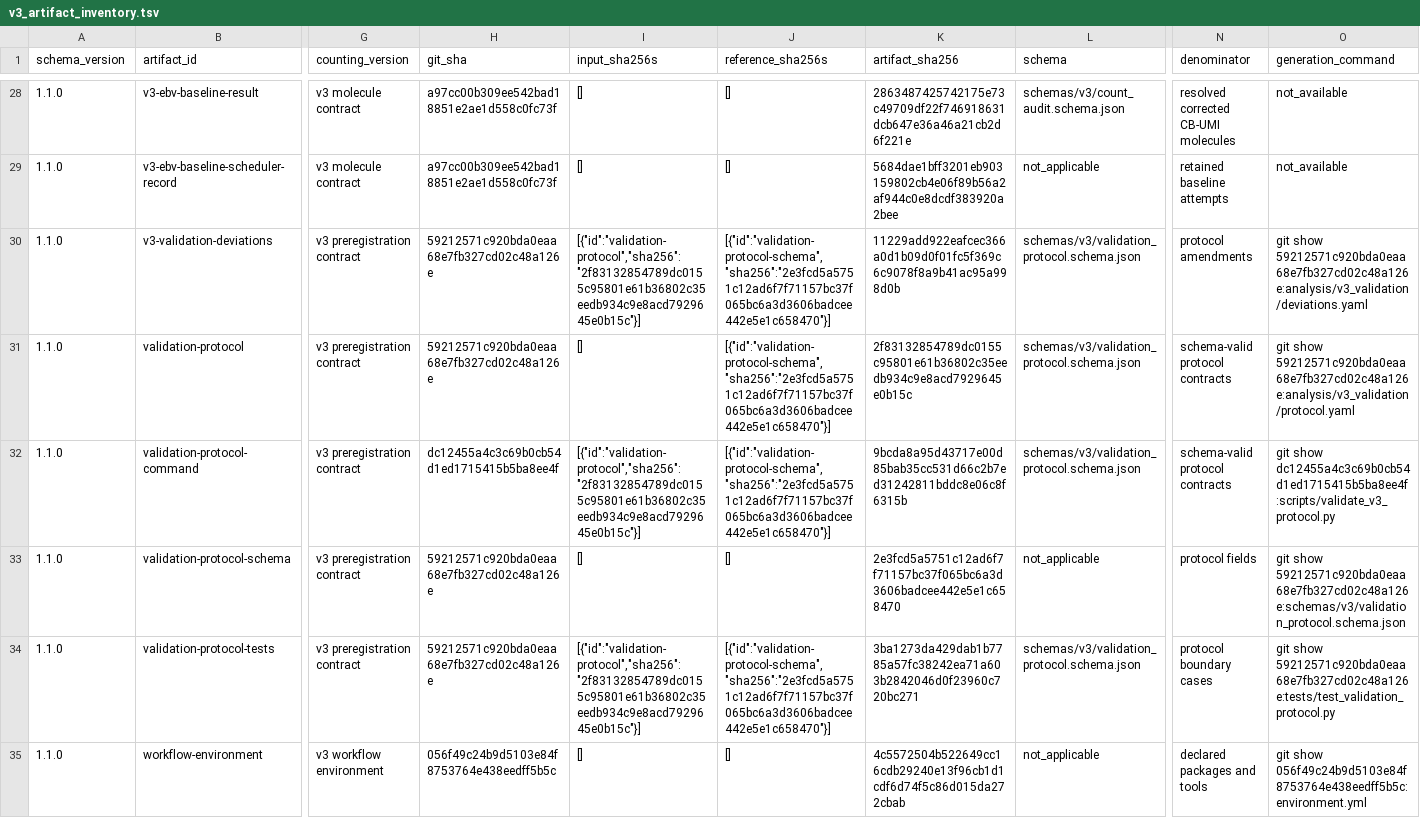
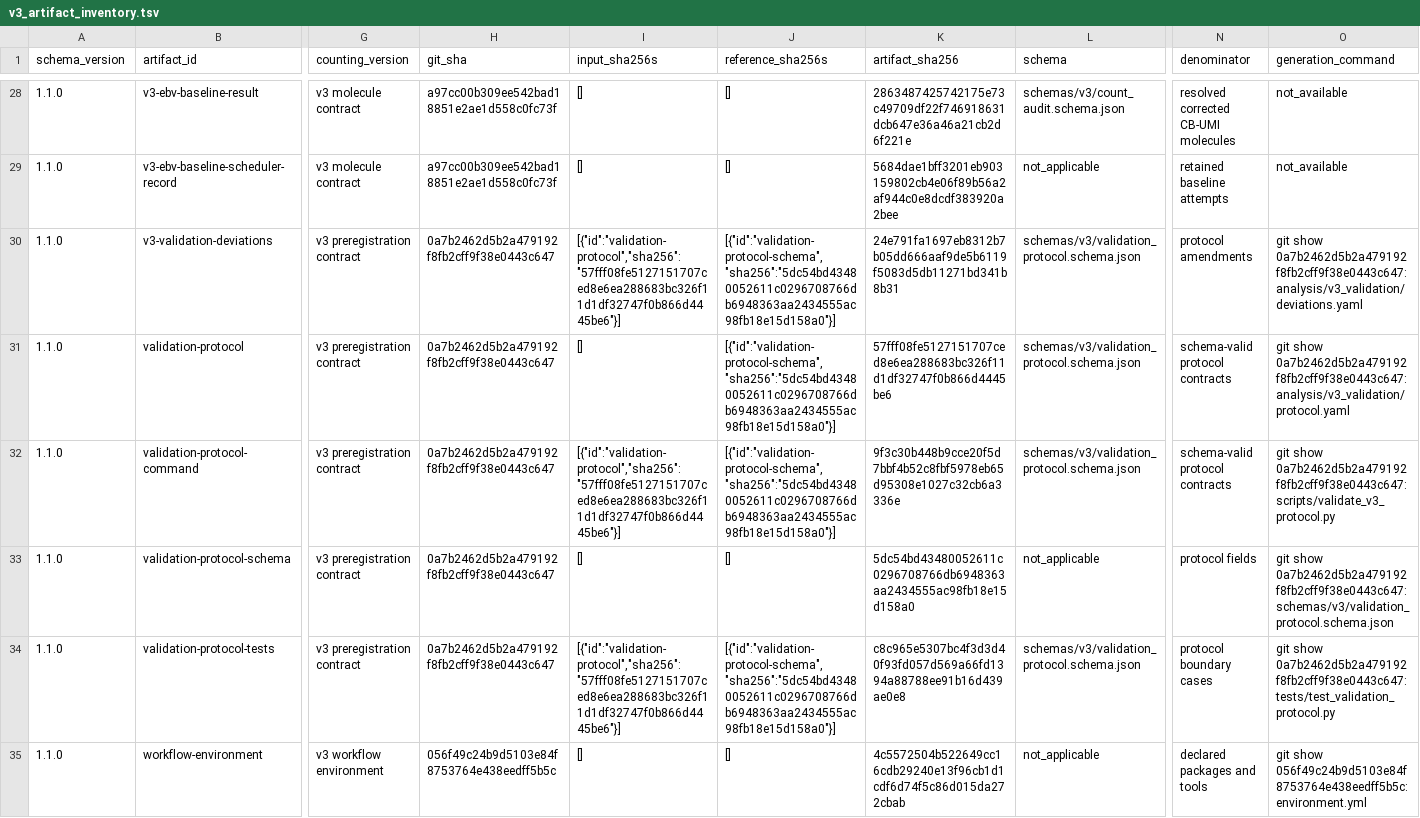
Before and after one commit to mdmanurung/ViralScan, a TSV file: analysis/v3_artifact_inventory.tsv, drawn as a sheet; only a part is shown, gaps mark what is left out; the diff names each change by its address in the sheet, - before the commit and + after, or states it on an @@ line.

```diff
--- a/analysis/v3_artifact_inventory.tsv
+++ b/analysis/v3_artifact_inventory.tsv
-H30:H31 (git_sha): 59212571c920bda0eaa68e7fb327cd02c48a126e
+H30:H31 (git_sha): 0a7b2462d5b2a479192f8fb2cff9f38e0443c647
-I30 (input_sha256s): [{"id":"validation-protocol","sha256":"2f83132854789dc0155c95801e61b36802c35eedb934c9e8acd7929645e0b15c"}]
+I30 (input_sha256s): [{"id":"validation-protocol","sha256":"57fff08fe5127151707ced8e6ea288683bc326f11d1df32747f0b866d4445be6"}]
-J30:J32 (reference_sha256s): [{"id":"validation-protocol-schema","sha256":"2e3fcd5a5751c12ad6f7f71157bc37f065bc6a3d3606badcee442e5e1c658470"}]
+J30:J32 (reference_sha256s): [{"id":"validation-protocol-schema","sha256":"5dc54bd43480052611c0296708766db6948363aa2434555ac98fb18e15d158a0"}]
-K30 (artifact_sha256): 11229add922eafcec366a0d1b09d0f01fc5f369c6c9078f8a9b41ac95a998d0b
+K30 (artifact_sha256): 24e791fa1697eb8312b7b05dd666aaf9de5b6119f5083d5db11271bd341b8b31
-O30 (generation_command): git show 59212571c920bda0eaa68e7fb327cd02c48a126e:analysis/v3_validation/deviations.yaml
+O30 (generation_command): git show 0a7b2462d5b2a479192f8fb2cff9f38e0443c647:analysis/v3_validation/deviations.yaml
-K31 (artifact_sha256): 2f83132854789dc0155c95801e61b36802c35eedb934c9e8acd7929645e0b15c
+K31 (artifact_sha256): 57fff08fe5127151707ced8e6ea288683bc326f11d1df32747f0b866d4445be6
-O31 (generation_command): git show 59212571c920bda0eaa68e7fb327cd02c48a126e:analysis/v3_validation/protocol.yaml
+O31 (generation_command): git show 0a7b2462d5b2a479192f8fb2cff9f38e0443c647:analysis/v3_validation/protocol.yaml
-H32 (git_sha): dc12455a4c3c69b0cb54d1ed1715415b5ba8ee4f
+H32 (git_sha): 0a7b2462d5b2a479192f8fb2cff9f38e0443c647
-I32 (input_sha256s): [{"id":"validation-protocol","sha256":"2f83132854789dc0155c95801e61b36802c35eedb934c9e8acd7929645e0b15c"}]
+I32 (input_sha256s): [{"id":"validation-protocol","sha256":"57fff08fe5127151707ced8e6ea288683bc326f11d1df32747f0b866d4445be6"}]
-K32 (artifact_sha256): 9bcda8a95d43717e00d85bab35cc531d66c2b7ed31242811bddc8e06c8f6315b
+K32 (artifact_sha256): 9f3c30b448b9cce20f5d7bbf4b52c8fbf5978eb65d95308e1027c32cb6a3336e
-O32 (generation_command): git show dc12455a4c3c69b0cb54d1ed1715415b5ba8ee4f:scripts/validate_v3_protocol.py
+O32 (generation_command): git show 0a7b2462d5b2a479192f8fb2cff9f38e0443c647:scripts/validate_v3_protocol.py
-H33:H34 (git_sha): 59212571c920bda0eaa68e7fb327cd02c48a126e
+H33:H34 (git_sha): 0a7b2462d5b2a479192f8fb2cff9f38e0443c647
-K33 (artifact_sha256): 2e3fcd5a5751c12ad6f7f71157bc37f065bc6a3d3606badcee442e5e1c658470
+K33 (artifact_sha256): 5dc54bd43480052611c0296708766db6948363aa2434555ac98fb18e15d158a0
-O33 (generation_command): git show 59212571c920bda0eaa68e7fb327cd02c48a126e:schemas/v3/validation_protocol.schema.json
+O33 (generation_command): git show 0a7b2462d5b2a479192f8fb2cff9f38e0443c647:schemas/v3/validation_protocol.schema.json
-I34 (input_sha256s): [{"id":"validation-protocol","sha256":"2f83132854789dc0155c95801e61b36802c35eedb934c9e8acd7929645e0b15c"}]
+I34 (input_sha256s): [{"id":"validation-protocol","sha256":"57fff08fe5127151707ced8e6ea288683bc326f11d1df32747f0b866d4445be6"}]
-J34 (reference_sha256s): [{"id":"validation-protocol-schema","sha256":"2e3fcd5a5751c12ad6f7f71157bc37f065bc6a3d3606badcee442e5e1c658470"}]
+J34 (reference_sha256s): [{"id":"validation-protocol-schema","sha256":"5dc54bd43480052611c0296708766db6948363aa2434555ac98fb18e15d158a0"}]
-K34 (artifact_sha256): 3ba1273da429dab1b7785a57fc38242ea71a603b2842046d0f23960c720bc271
+K34 (artifact_sha256): c8c965e5307bc4f3d3d40f93fd057d569a66fd1394a88788ee91b16d439ae0e8
-O34 (generation_command): git show 59212571c920bda0eaa68e7fb327cd02c48a126e:tests/test_validation_protocol.py
+O34 (generation_command): git show 0a7b2462d5b2a479192f8fb2cff9f38e0443c647:tests/test_validation_protocol.py
```
Also changed, not shown: 1 other file.
